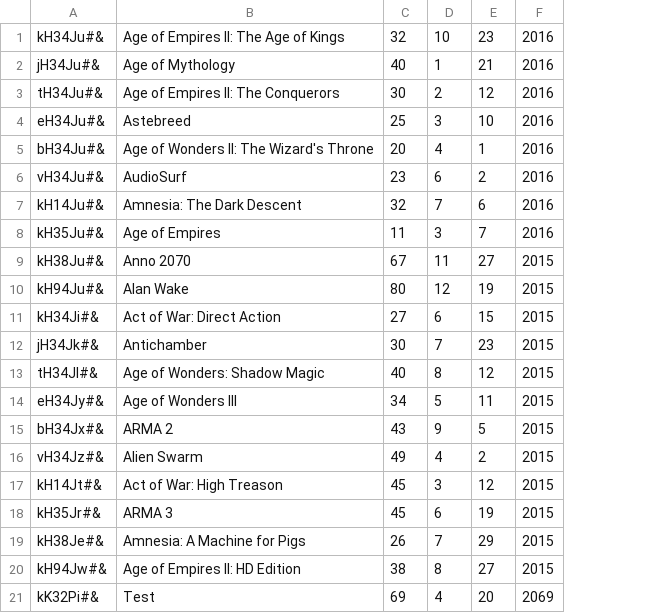
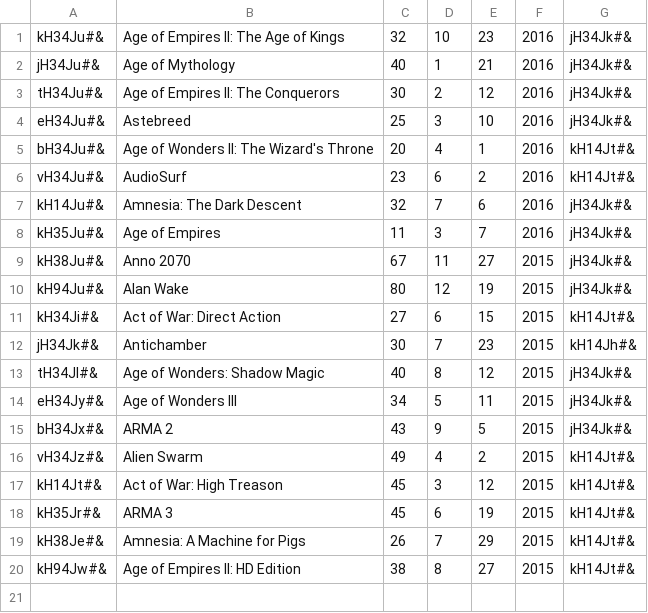
Before and after one commit to CodecoolGlobal/lightweight-erp-python-fantastic-4, a CSV file: sales/sales.csv, drawn as a sheet; removed rows and columns are numbered as before the commit, all else as after; the diff names each change by its address in the sheet, - before the commit and + after, or states it on an @@ line.

```diff
--- a/sales/sales.csv
+++ b/sales/sales.csv
+column G, rows 1-20: jH34Jk#& | jH34Jk#& | jH34Jk#& | jH34Jk#& | kH14Jt#& | kH14Jt#& | jH34Jk#& | jH34Jk#& | jH34Jk#& | jH34Jk#& | kH14Jt#& | kH14Jh#& | jH34Jk#& | jH34Jk#& | jH34Jk#& | kH14Jt#& | kH14Jt#& | kH14Jt#& | kH14Jt#& | kH14Jt#&
-row 21: kK32Pi#& | Test | 69 | 4 | 20 | 2069
```
